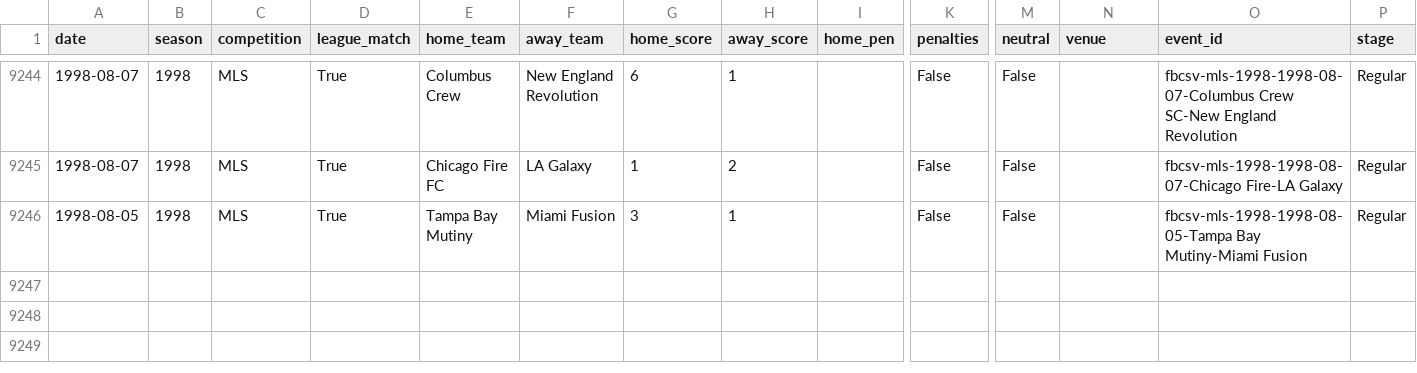
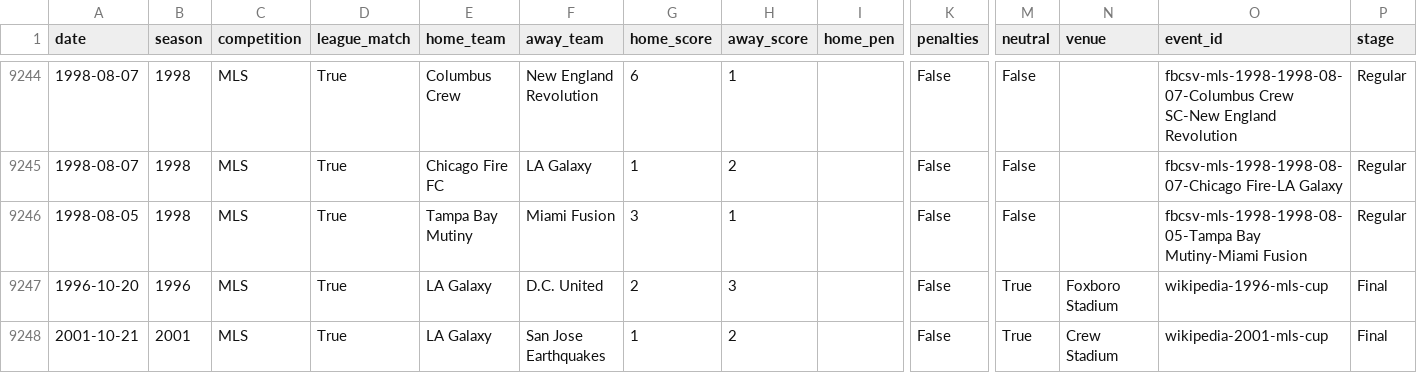
Before and after one commit to fakeronjan/cobi, a CSV file: all_club_games.csv, drawn as a sheet; only a part is shown, gaps mark what is left out; rows hold the shown columns only; the diff names each change by its address in the sheet, - before the commit and + after, or states it on an @@ line.

```diff
--- a/all_club_games.csv
+++ b/all_club_games.csv
+row 9247: 1996-10-20 | 1996 | MLS | True | LA Galaxy | D.C. United | 2 | 3 |  | False | True | Foxboro Stadium | wikipedia-1996-mls-cup | Final
+row 9248: 2001-10-21 | 2001 | MLS | True | LA Galaxy | San Jose Earthquakes | 1 | 2 |  | False | True | Crew Stadium | wikipedia-2001-mls-cup | Final
```
Also changed, not shown: cobi_standings.csv, mls_early_historical.csv, 36 other files.
